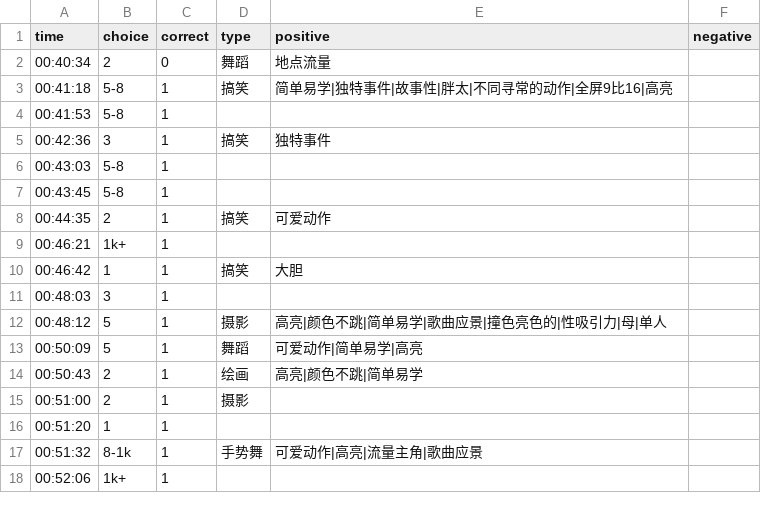
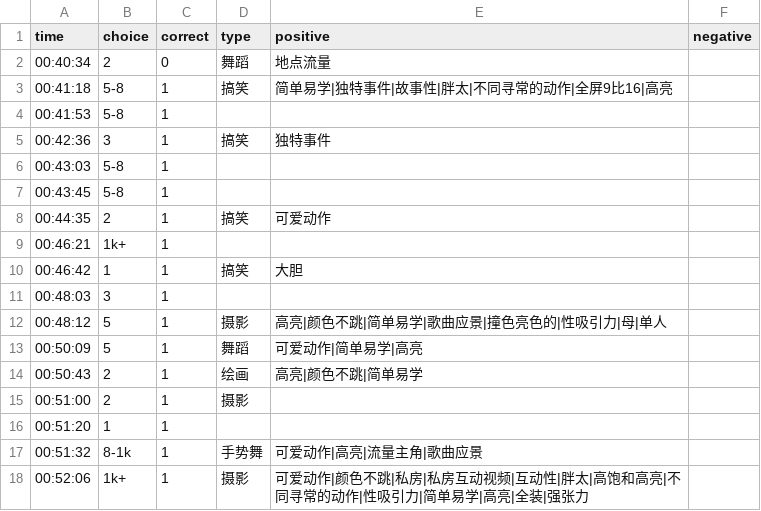
Before and after one commit to heyan9/qidi-data, a CSV file: logs/2026-11-17.csv, drawn as a sheet.

Commit message:
sync logs/2026-11-17.csv

```diff
--- a/logs/2026-11-17.csv
+++ b/logs/2026-11-17.csv
@@ -17,2 +17,2 @@ time,choice,correct,type,positive,negative
 00:51:32,8-1k,1,手势舞,可爱动作|高亮|流量主角|歌曲应景,
-00:52:06,1k+,1
+00:52:06,1k+,1,摄影,可爱动作|颜色不跳|私房|私房互动视频|互动性|胖太|高饱和高亮|不同寻常的动作|性吸引力|简单易学|高亮|全装|强张力,
```
